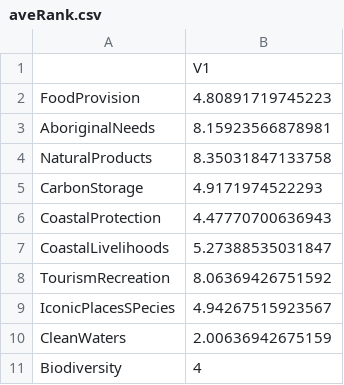
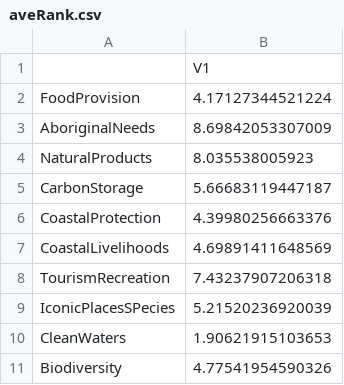
Before and after one commit to dataning/OHI-survey-results, a CSV file: aveRank.csv, drawn as a sheet.

```diff
--- a/aveRank.csv
+++ b/aveRank.csv
@@ -1,11 +1,11 @@
 "","V1"
-"FoodProvision",4.80891719745223
-"AboriginalNeeds",8.15923566878981
-"NaturalProducts",8.35031847133758
-"CarbonStorage",4.9171974522293
-"CoastalProtection",4.47770700636943
-"CoastalLivelihoods",5.27388535031847
-"TourismRecreation",8.06369426751592
-"IconicPlacesSPecies",4.94267515923567
-"CleanWaters",2.00636942675159
-"Biodiversity",4
+"FoodProvision",4.17127344521224
+"AboriginalNeeds",8.69842053307009
+"NaturalProducts",8.035538005923
+"CarbonStorage",5.66683119447187
+"CoastalProtection",4.39980256663376
+"CoastalLivelihoods",4.69891411648569
+"TourismRecreation",7.43237907206318
+"IconicPlacesSPecies",5.21520236920039
+"CleanWaters",1.90621915103653
+"Biodiversity",4.77541954590326
```
Also changed, not shown: 19 other files.
